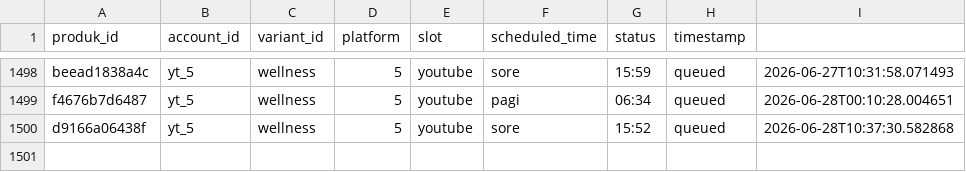
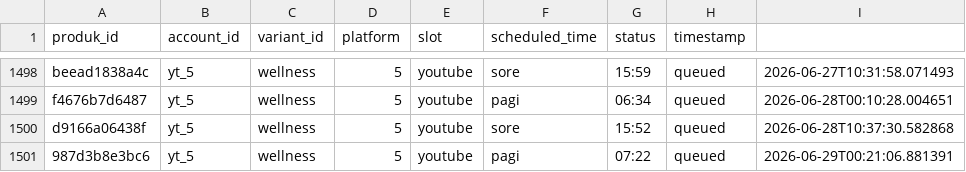
Before and after one commit to Woiiiiiiiii/naon-nya, a CSV file: engine/state/video_state.csv, drawn as a sheet; only a part is shown, gaps mark what is left out; the diff names each change by its address in the sheet, - before the commit and + after, or states it on an @@ line.

```diff
--- a/engine/state/video_state.csv
+++ b/engine/state/video_state.csv
+row 1501: 987d3b8e3bc6 | yt_5 | wellness | 5 | youtube | pagi | 07:22 | queued | 2026-06-29T00:21:06.881391
```
Also changed, not shown: engine/data/produk.csv, 13 other files.
